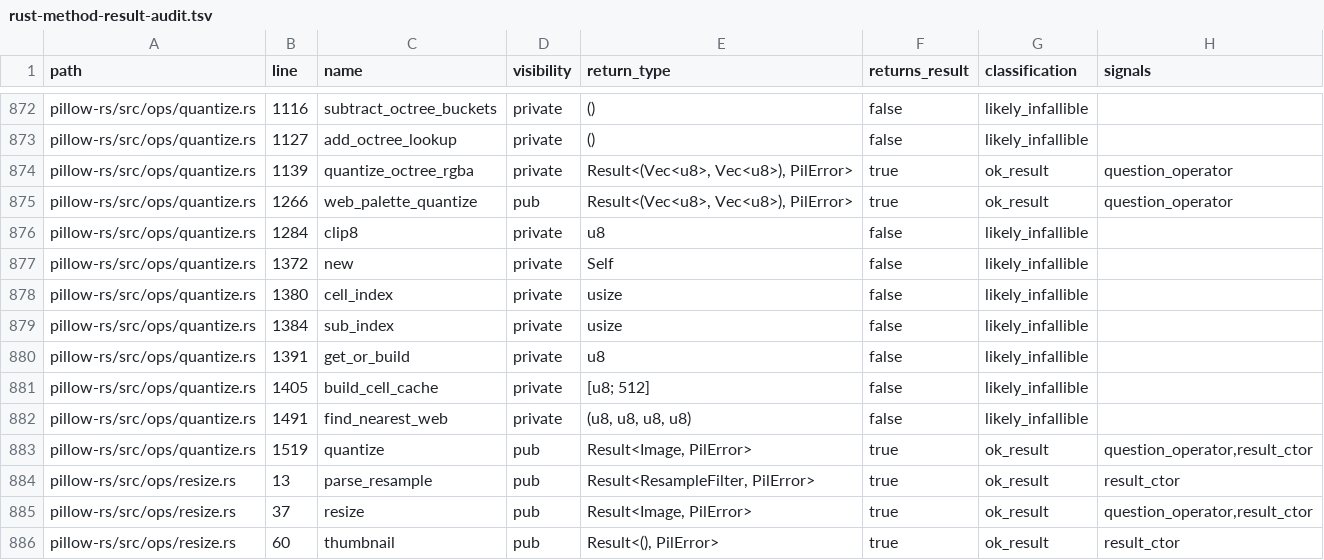
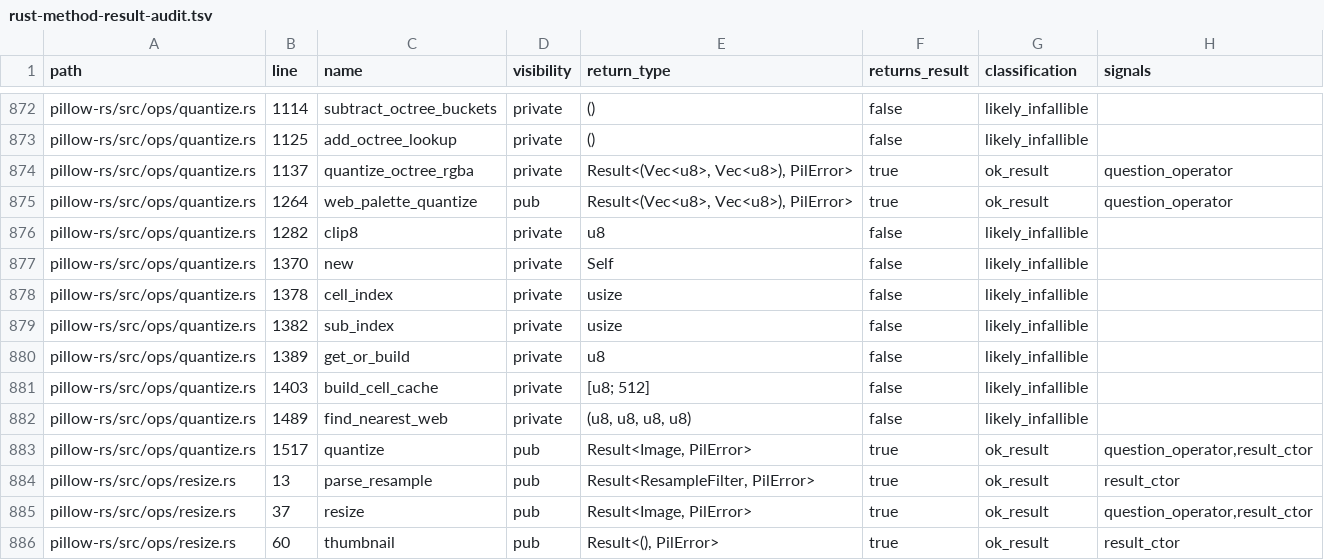
Before and after one commit to appunni-m/pillow-rs, a TSV file: docs/generated/rust-method-result-audit.tsv, drawn as a sheet; only a part is shown, gaps mark what is left out; the diff covers the shown part only; the diff names each change by its address in the sheet, - before the commit and + after, or states it on an @@ line.

```diff
--- a/docs/generated/rust-method-result-audit.tsv
+++ b/docs/generated/rust-method-result-audit.tsv
-B872 (line): 1116
+B872 (line): 1114
-B873 (line): 1127
+B873 (line): 1125
-B874 (line): 1139
+B874 (line): 1137
-B875 (line): 1266
+B875 (line): 1264
-B876 (line): 1284
+B876 (line): 1282
-B877 (line): 1372
+B877 (line): 1370
-B878 (line): 1380
+B878 (line): 1378
-B879 (line): 1384
+B879 (line): 1382
-B880 (line): 1391
+B880 (line): 1389
-B881 (line): 1405
+B881 (line): 1403
-B882 (line): 1491
+B882 (line): 1489
-B883 (line): 1519
+B883 (line): 1517
```
Also changed, not shown: 30 edited cells elsewhere in this file, 2 other files.
